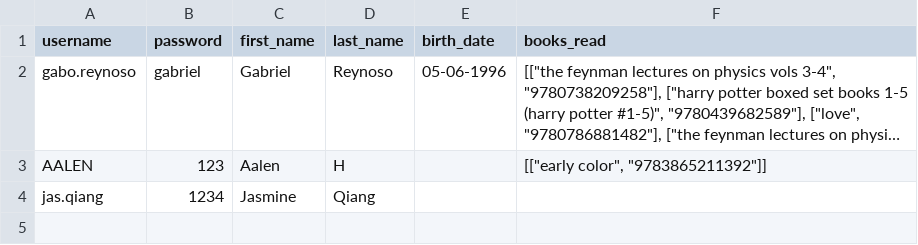
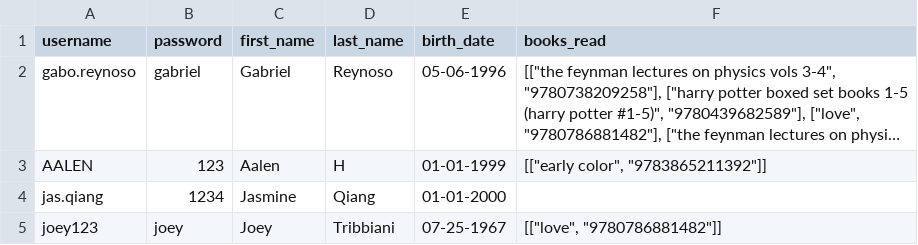
Before and after one commit to gabreyrom/Programming-Python-Readwise, a CSV file: data/users.csv, drawn as a sheet; long unchanged cells end in …; the diff names each change by its address in the sheet, - before the commit and + after, or states it on an @@ line.

```diff
--- a/data/users.csv
+++ b/data/users.csv
-E3 (birth_date): (empty)
+E3 (birth_date): 01-01-1999
-E4 (birth_date): (empty)
+E4 (birth_date): 01-01-2000
+row 5: joey123 | joey | Joey | Tribbiani | 07-25-1967 | [["love", "9780786881482"]]
```
Also changed, not shown: 3 other files.
